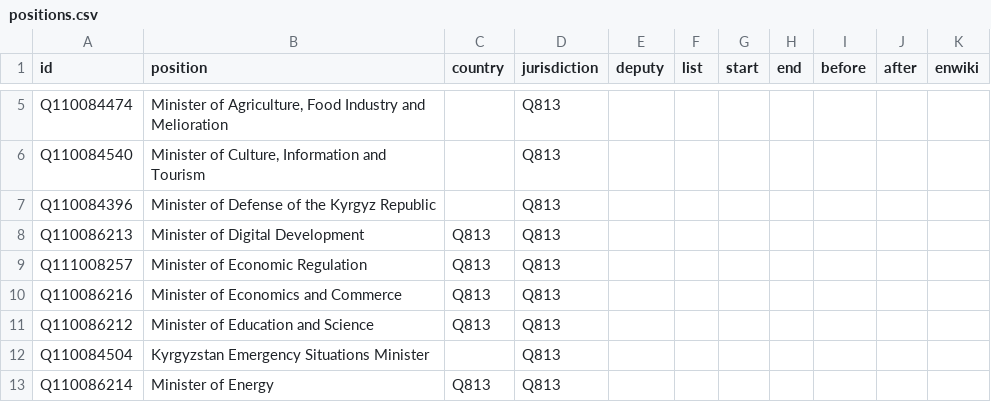
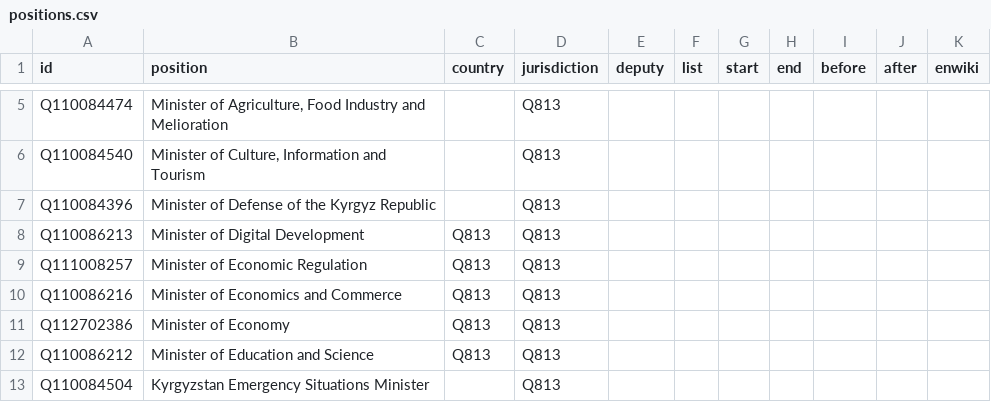
Before and after one commit to every-politician-scrapers/kyrgyzstan-ministers, a CSV file: html/positions.csv, drawn as a sheet; only a part is shown, gaps mark what is left out; the shorter side is filled out with more unchanged rows.

```diff
--- a/html/positions.csv
+++ b/html/positions.csv
@@ -10,2 +10,3 @@ Q111008257,Minister of Economic Regulation,Q813,Q813,,,,,,,
 Q110086216,Minister of Economics and Commerce,Q813,Q813,,,,,,,
+Q112702386,Minister of Economy,Q813,Q813,,,,,,,
 Q110086212,Minister of Education and Science,Q813,Q813,,,,,,,
```
Also changed, not shown: html/current.csv, html/holders21.csv, 1 other file.
